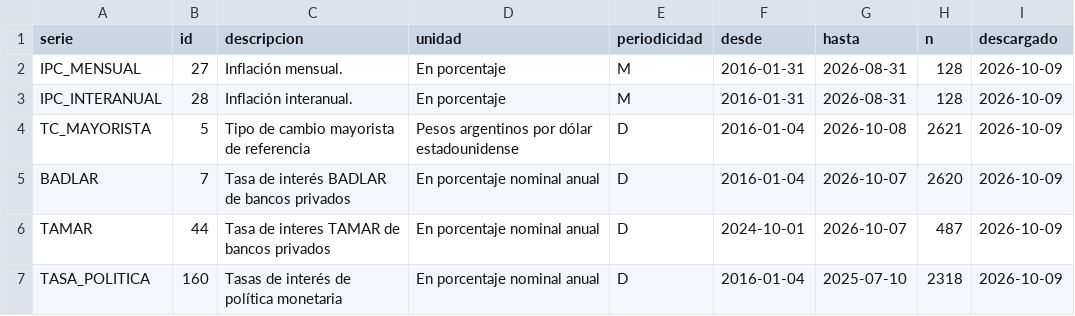
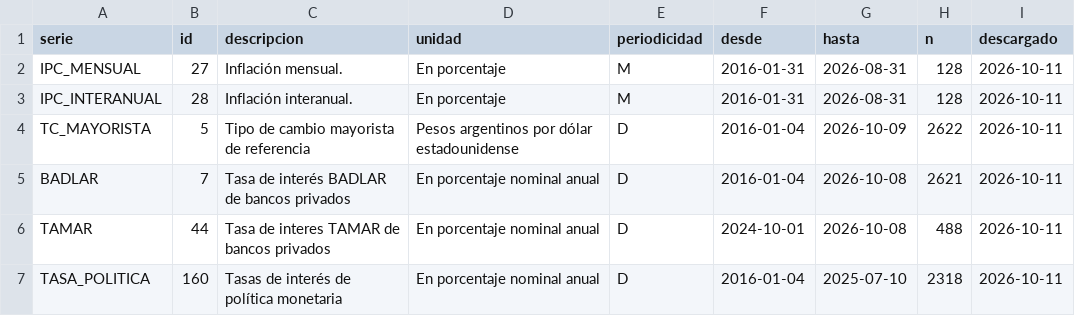
Before and after one commit to mau1878/REM, a CSV file: data/actuals_catalog.csv, drawn as a sheet.

```diff
--- a/data/actuals_catalog.csv
+++ b/data/actuals_catalog.csv
@@ -1,7 +1,7 @@
 serie,id,descripcion,unidad,periodicidad,desde,hasta,n,descargado
-IPC_MENSUAL,27,Inflación mensual.,En porcentaje,M,2016-01-31,2026-08-31,128,2026-10-09
-IPC_INTERANUAL,28,Inflación interanual.,En porcentaje,M,2016-01-31,2026-08-31,128,2026-10-09
-TC_MAYORISTA,5,Tipo de cambio mayorista de referencia,Pesos argentinos por dólar estadounidense,D,2016-01-04,2026-10-08,2621,2026-10-09
-BADLAR,7,Tasa de interés BADLAR de bancos privados,En porcentaje nominal anual,D,2016-01-04,2026-10-07,2620,2026-10-09
-TAMAR,44,Tasa de interes TAMAR de bancos privados ,En porcentaje nominal anual,D,2024-10-01,2026-10-07,487,2026-10-09
-TASA_POLITICA,160,Tasas de interés de política monetaria,En porcentaje nominal anual,D,2016-01-04,2025-07-10,2318,2026-10-09
+IPC_MENSUAL,27,Inflación mensual.,En porcentaje,M,2016-01-31,2026-08-31,128,2026-10-11
+IPC_INTERANUAL,28,Inflación interanual.,En porcentaje,M,2016-01-31,2026-08-31,128,2026-10-11
+TC_MAYORISTA,5,Tipo de cambio mayorista de referencia,Pesos argentinos por dólar estadounidense,D,2016-01-04,2026-10-09,2622,2026-10-11
+BADLAR,7,Tasa de interés BADLAR de bancos privados,En porcentaje nominal anual,D,2016-01-04,2026-10-08,2621,2026-10-11
+TAMAR,44,Tasa de interes TAMAR de bancos privados ,En porcentaje nominal anual,D,2024-10-01,2026-10-08,488,2026-10-11
+TASA_POLITICA,160,Tasas de interés de política monetaria,En porcentaje nominal anual,D,2016-01-04,2025-07-10,2318,2026-10-11
```
Also changed, not shown: data/actuals_daily.csv, data/actuals_monthly.csv, 4 other files.
